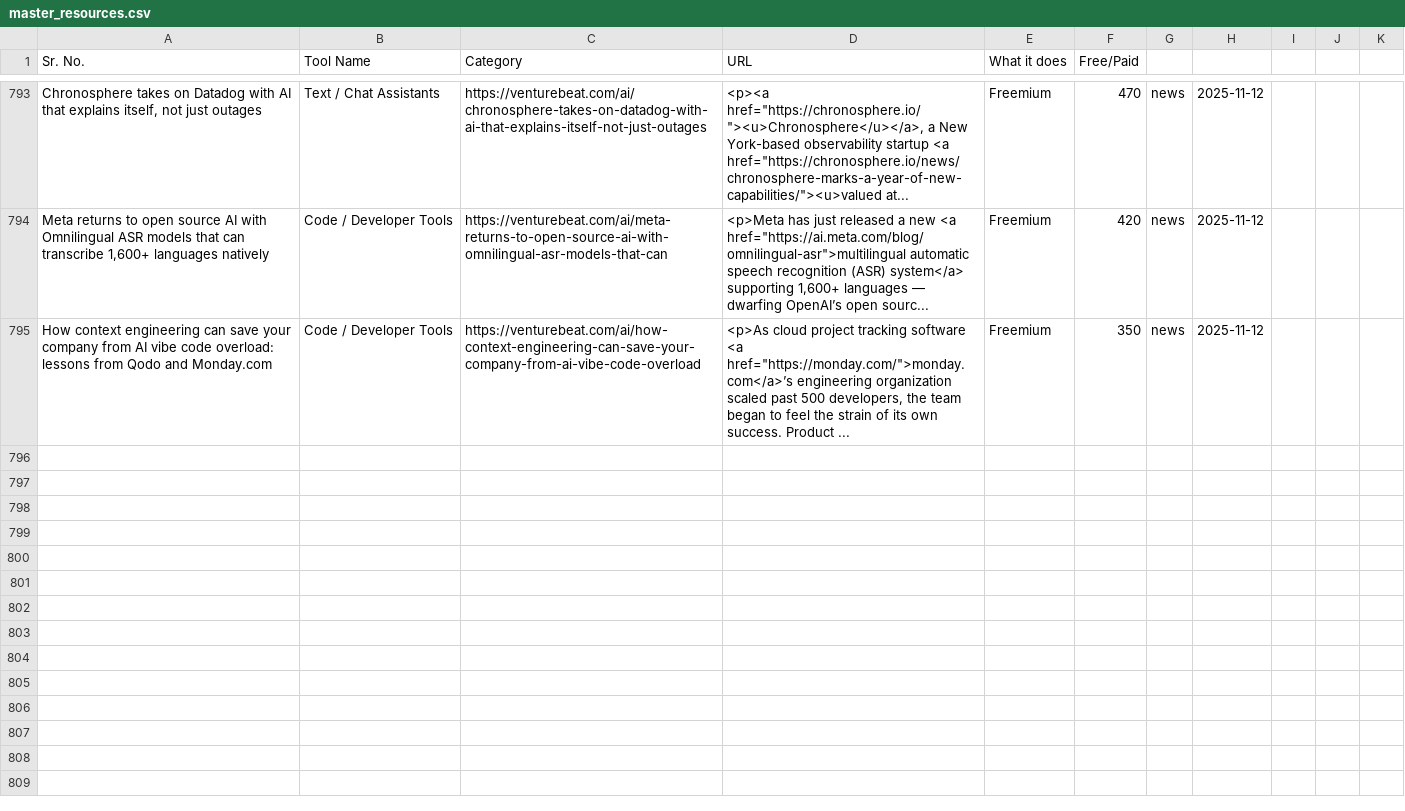
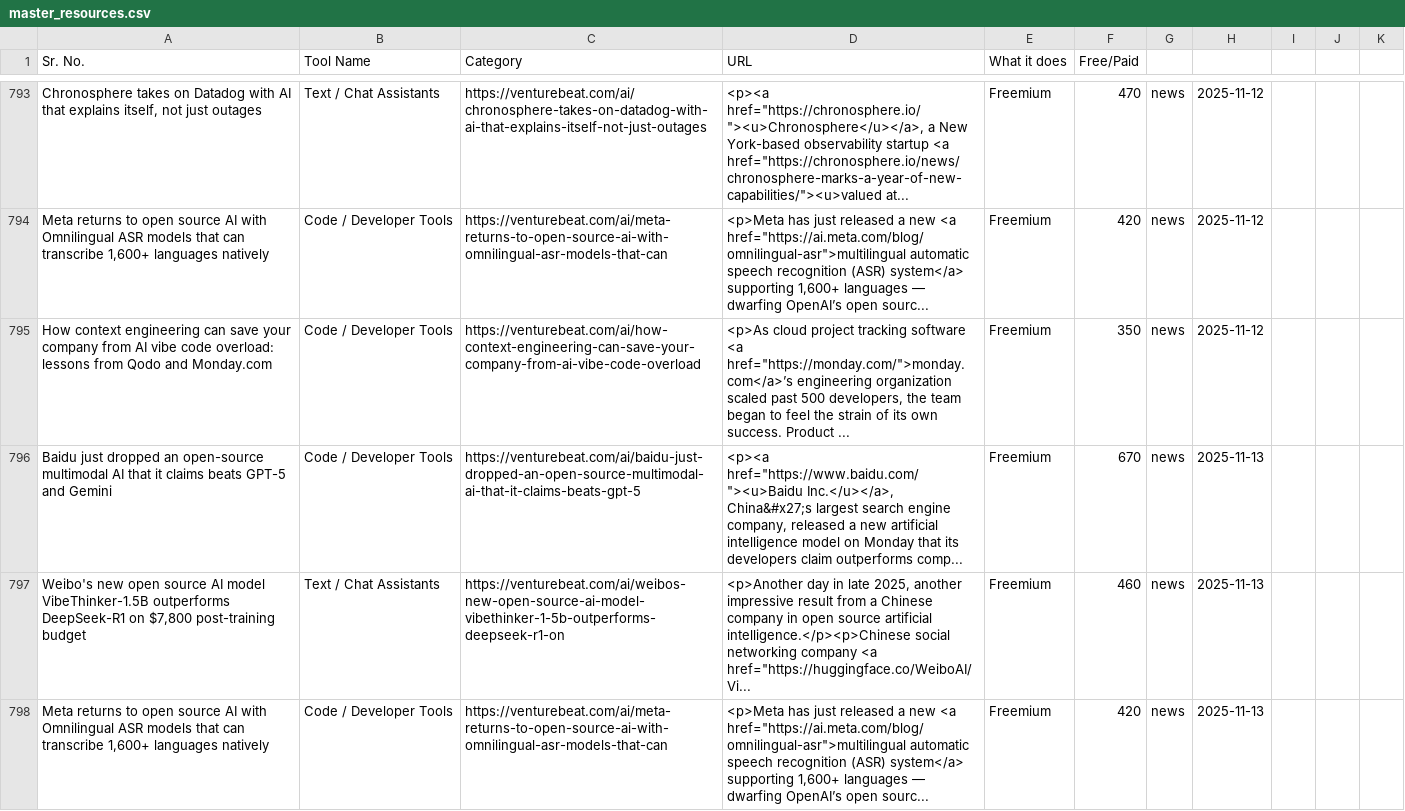
Before and after one commit to viraj89/ai-resources-and-tools, a CSV file: data/master_resources.csv, drawn as a sheet; only a part is shown, gaps mark what is left out; the diff covers the shown part only; the diff names each change by its address in the sheet, - before the commit and + after, or states it on an @@ line.

```diff
--- a/data/master_resources.csv
+++ b/data/master_resources.csv
+row 796: Baidu just dropped an open-source multimodal AI that it claims beats GPT-5 and Gemini | Code / Developer Tools | https://venturebeat.com/ai/baidu-just-dropped-an-open-source-multimodal-ai-that-it-claims-beats-gpt-5 | <p><a href="https://www.baidu.com/"><u>Baidu Inc.</u></a>, China&#x27;s largest search engine company, released a new artificial intelligence model on Monday that its developers claim outperforms comp... | Freemium | 670 | news | 2025-11-13
+row 797: Weibo's new open source AI model VibeThinker-1.5B outperforms DeepSeek-R1 on $7,800 post-training budget | Text / Chat Assistants | https://venturebeat.com/ai/weibos-new-open-source-ai-model-vibethinker-1-5b-outperforms-deepseek-r1-on | <p>Another day in late 2025, another impressive result from a Chinese company in open source artificial intelligence.</p><p>Chinese social networking company <a href="https://huggingface.co/WeiboAI/Vi... | Freemium | 460 | news | 2025-11-13
+row 798: Meta returns to open source AI with Omnilingual ASR models that can transcribe 1,600+ languages natively | Code / Developer Tools | https://venturebeat.com/ai/meta-returns-to-open-source-ai-with-omnilingual-asr-models-that-can | <p>Meta has just released a new <a href="https://ai.meta.com/blog/omnilingual-asr">multilingual automatic speech recognition (ASR) system</a> supporting 1,600+ languages — dwarfing OpenAI’s open sourc... | Freemium | 420 | news | 2025-11-13
```
Also changed, not shown: 2 added rows elsewhere in this file, 5 other files.
